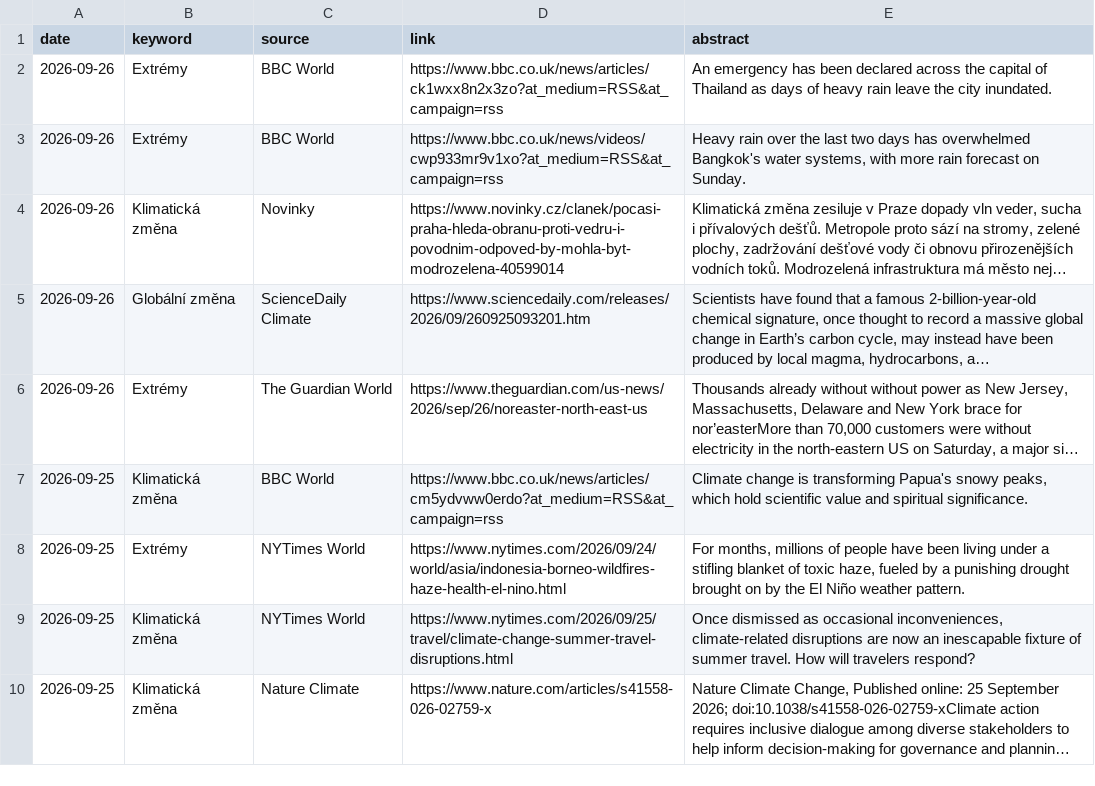
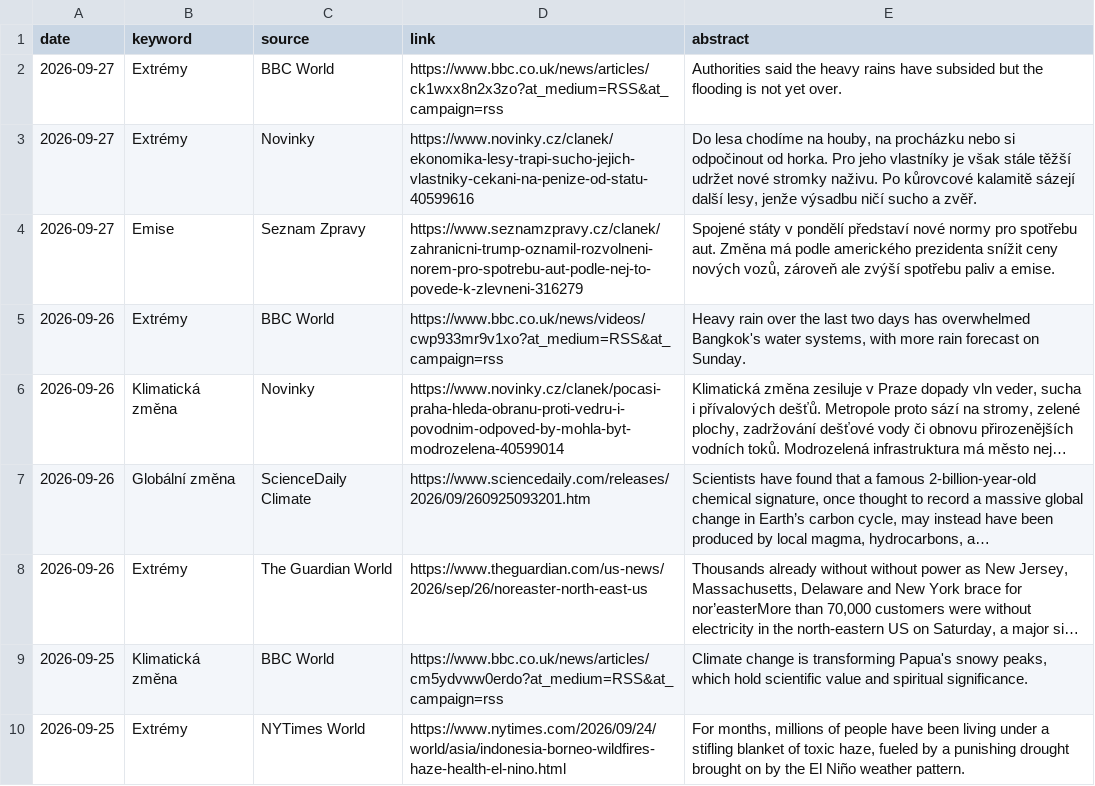
Before and after one commit to RadimTol/Source, a CSV file: source.csv, drawn as a sheet; only a part is shown; the shorter side is filled out with more unchanged rows; long unchanged cells end in ….

```diff
--- a/source.csv
+++ b/source.csv
@@ -1,3 +1,5 @@
 "date","keyword","source","link","abstract"
-"2026-09-26","Extrémy","BBC World","https://www.bbc.co.uk/news/articles/ck1wxx8n2x3zo?at_medium=RSS&at_campaign=rss","An emergency has been declared across the capital of Thailand as days of heavy rain leave the city inundated."
+"2026-09-27","Extrémy","BBC World","https://www.bbc.co.uk/news/articles/ck1wxx8n2x3zo?at_medium=RSS&at_campaign=rss","Authorities said the heavy rains have subsided but the flooding is not yet over."
+"2026-09-27","Extrémy","Novinky","https://www.novinky.cz/clanek/ekonomika-lesy-trapi-sucho-jejich-vlastniky-cekani-na-penize-od-statu-40599616","Do lesa chodíme na houby, na procházku nebo si odpočinout od horka. Pro jeho vlastníky je však stále těžší udržet nové stromky naživu. Po kůrovcové kalamitě sázejí další lesy, jenže výsadbu ničí sucho a zvěř."
+"2026-09-27","Emise","Seznam Zpravy","https://www.seznamzpravy.cz/clanek/zahranicni-trump-oznamil-rozvolneni-norem-pro-spotrebu-aut-podle-nej-to-povede-k-zlevneni-316279","Spojené státy v pondělí představí nové normy pro spotřebu aut. Změna má podle amerického prezidenta snížit ceny nových vozů, zároveň ale zvýší spotřebu paliv a emise."
 "2026-09-26","Extrémy","BBC World","https://www.bbc.co.uk/news/videos/cwp933mr9v1xo?at_medium=RSS&at_campaign=rss","Heavy rain over the last two days has overwhelmed Bangkok's water systems, with more rain forecast on Sunday."
```
Also changed, not shown: 2 other files.
